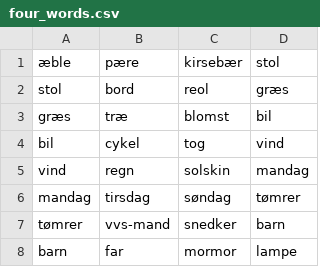
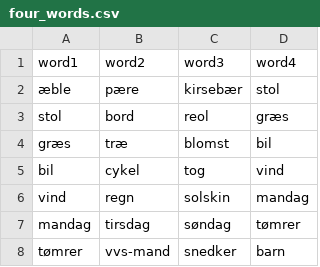
Before and after one commit to fnielsen/dasem, a CSV file: dasem/data/four_words.csv, drawn as a sheet; only a part is shown; the shorter side is filled out with more unchanged rows; the diff covers the shown part only.

```diff
--- a/dasem/data/four_words.csv
+++ b/dasem/data/four_words.csv
@@ -1 +1,2 @@
+word1,word2,word3,word4
 æble,pære,kirsebær,stol
```
Also changed, not shown: 24 added rows and 2 edited cells elsewhere in this file.
